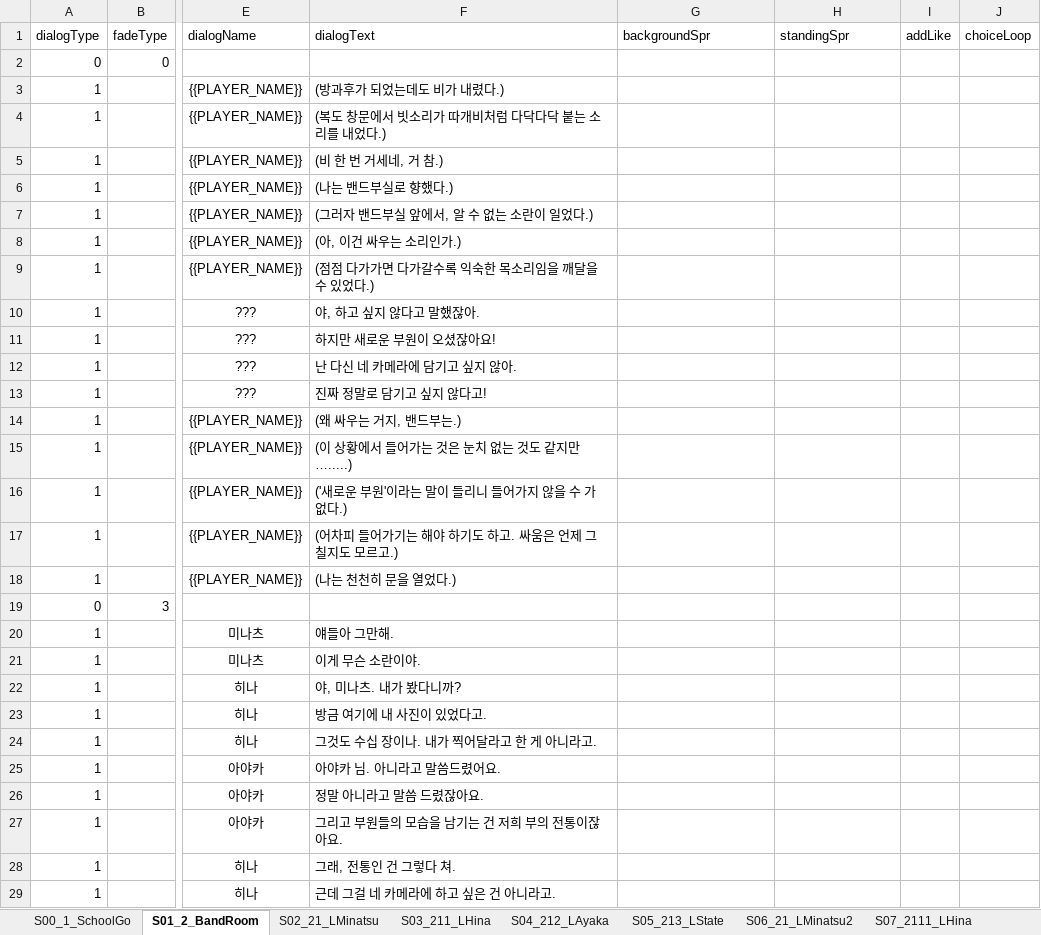
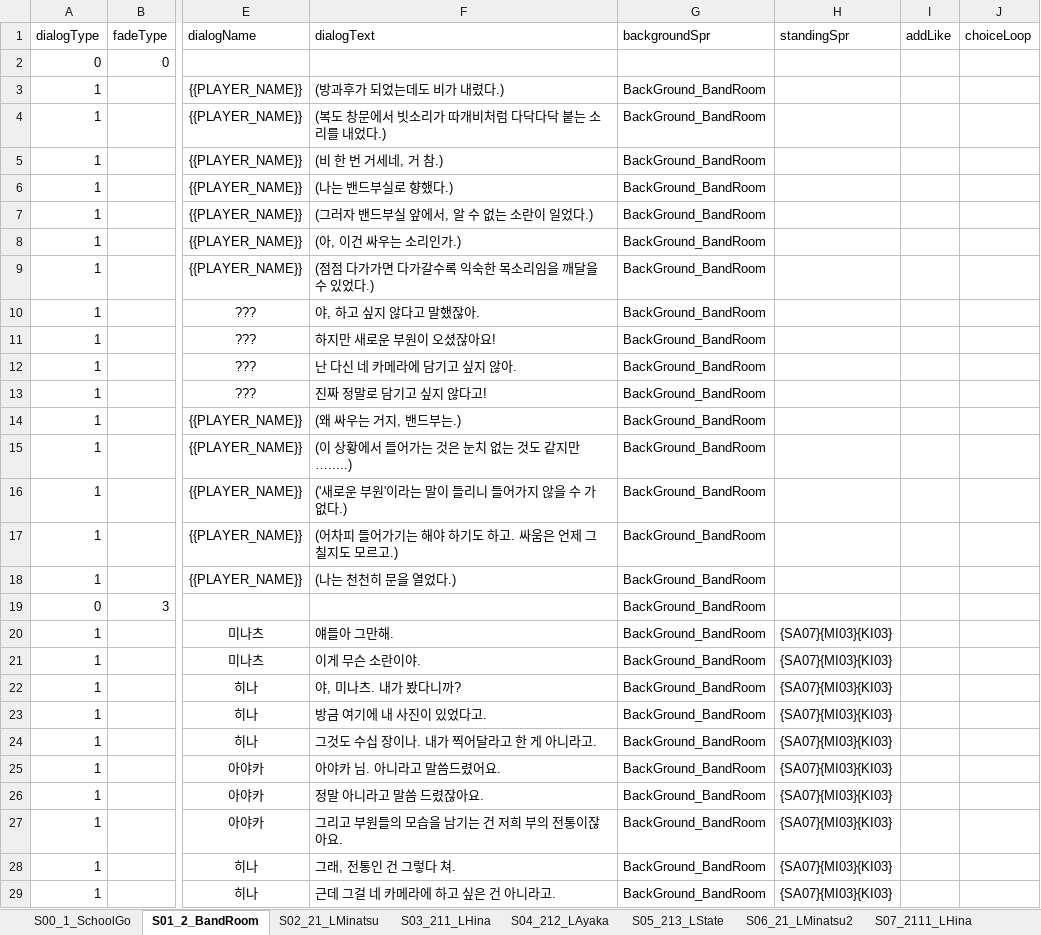
Before and after one commit to oNe731/Download-Project, an Excel workbook: Download/Assets/Resources/4. Data/1. VisualNovel/Dialogs/Dialogs_Day2.xlsx, sheet S01_2_BandRoom, drawn as a sheet; only a part is shown, gaps mark what is left out; values as stored, in another font and other column widths than the file's, no borders; conditional formats not drawn; the diff covers the shown part only; the diff names each change by its address in the sheet, - before the commit and + after, or states it on an @@ line.

```diff
--- a/Download/Assets/Resources/4. Data/1. VisualNovel/Dialogs/Dialogs_Day2.xlsx (sheet S01_2_BandRoom)
+++ b/Download/Assets/Resources/4. Data/1. VisualNovel/Dialogs/Dialogs_Day2.xlsx (sheet S01_2_BandRoom)
-G3:G29 (backgroundSpr): (empty)
+G3:G29 (backgroundSpr): BackGround_BandRoom
-H20:H29 (standingSpr): (empty)
+H20:H29 (standingSpr): {SA07}{MI03}{KI03}
```
Also changed, not shown: 95 edited cells elsewhere in this sheet, sheet S24_2_BandRoom2, sheet S10_22_LHina, sheet S25_3_SchoolLeave, sheet S17_23_LAyaka, sheet S23_2333_Mediation, sheet S05_213_LState, 19 more sheets, 51 other files.
